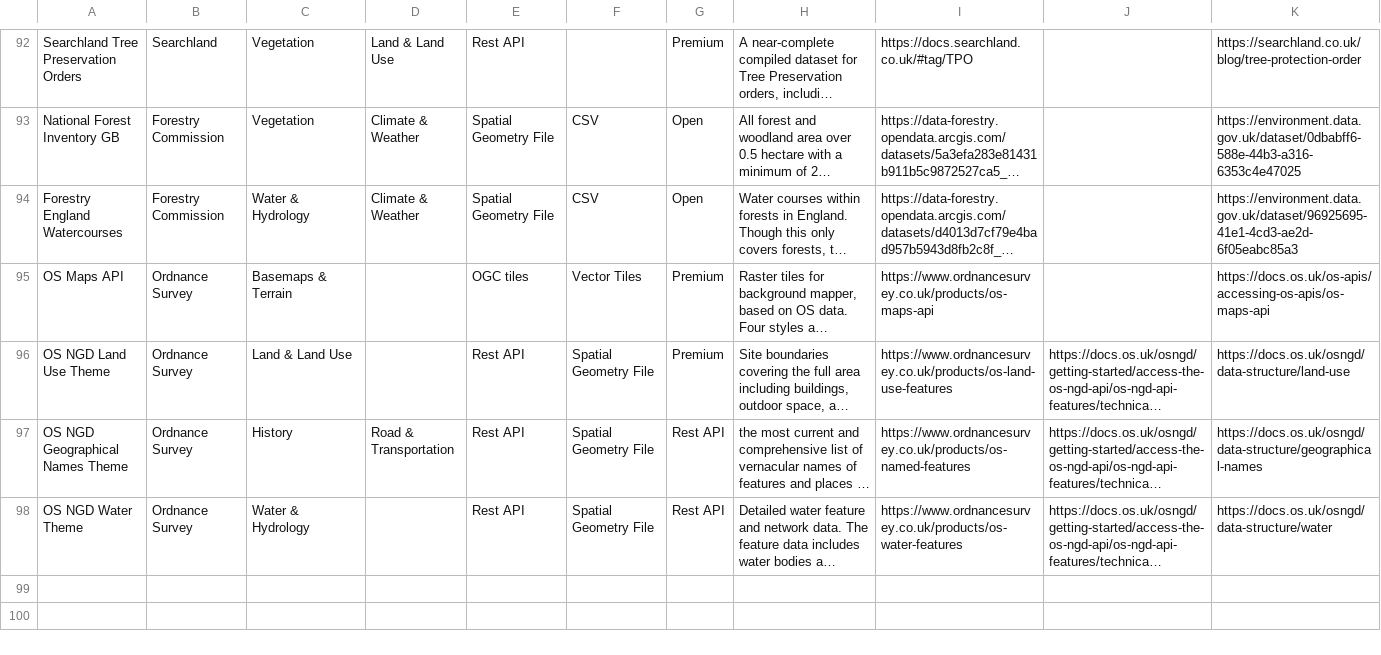
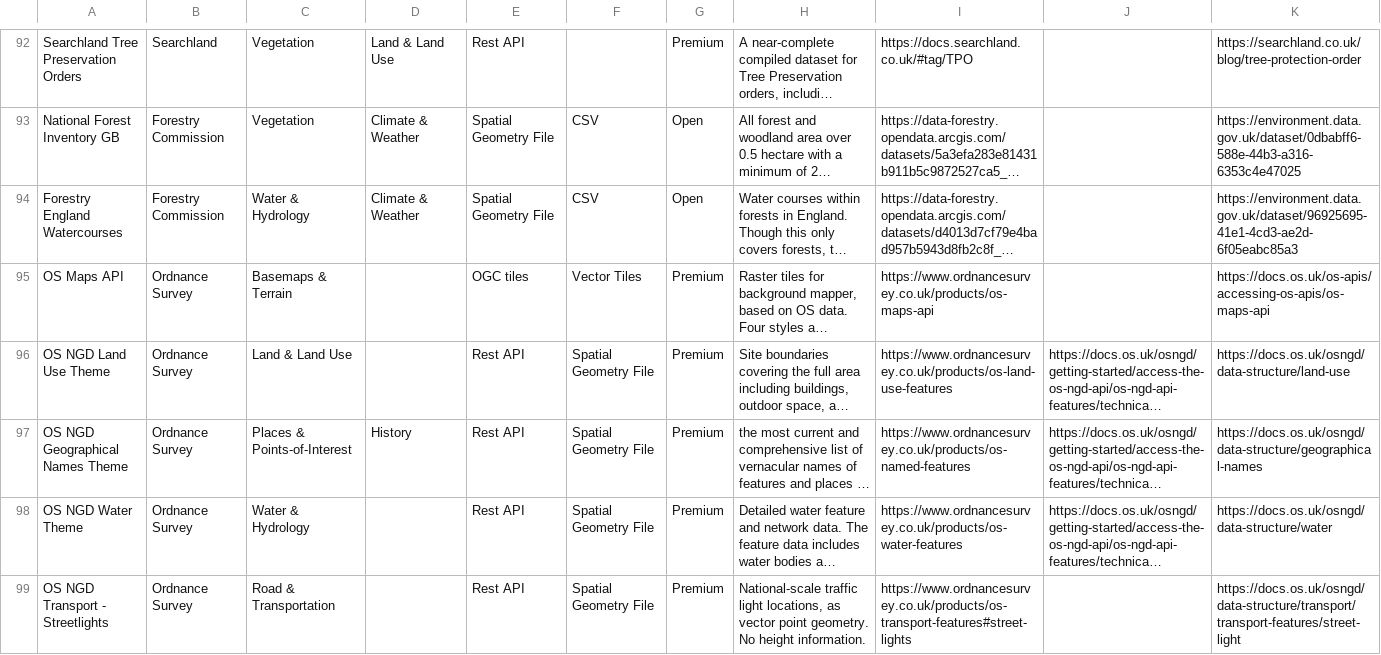
Before and after one commit to Geovation/catalist, a CSV file: data/catalist.csv, drawn as a sheet; only a part is shown, gaps mark what is left out; long unchanged cells end in …; the diff covers the shown part only; the diff names each change by its address in the sheet, - before the commit and + after, or states it on an @@ line.

```diff
--- a/data/catalist.csv
+++ b/data/catalist.csv
-C97: History
+C97: Places & Points-of-Interest
-D97: Road & Transportation
+D97: History
-G97:G98: Rest API
+G97:G98: Premium
+row 99: OS NGD Transport - Streetlights | Ordnance Survey | Road & Transportation |  | Rest API | Spatial Geometry File | Premium | National-scale traffic light locations, as vector point geometry. No height information. | https://www.ordnancesurvey.co.uk/products/os-transport-features#street-lights |  | https://docs.os.uk/osngd/data-structure/transport/transport-features/street-light
```
Also changed, not shown: 2 added rows and 5 edited cells elsewhere in this file.
